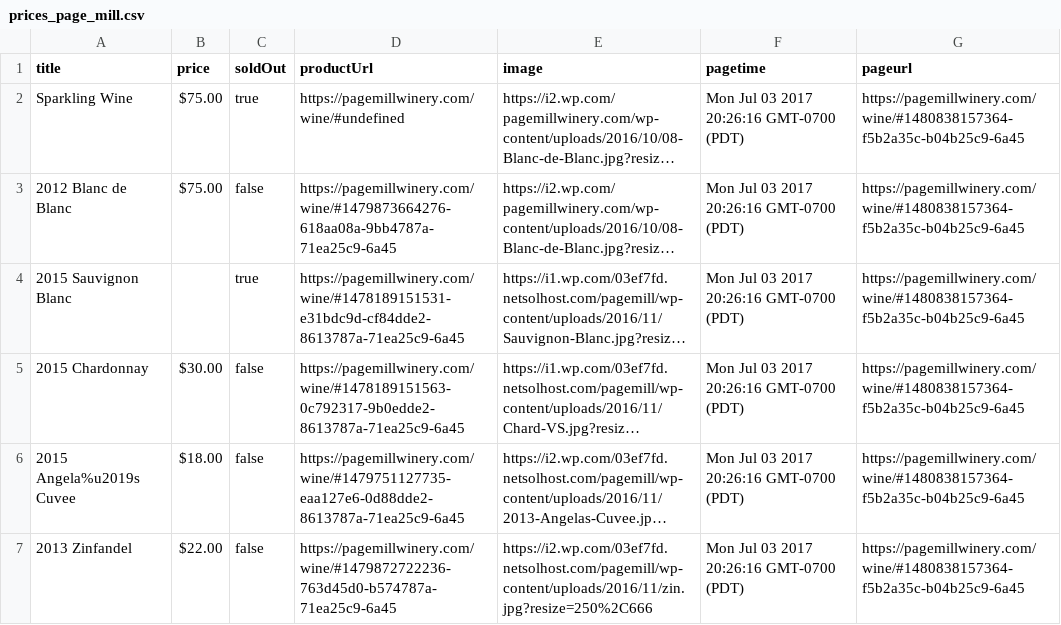
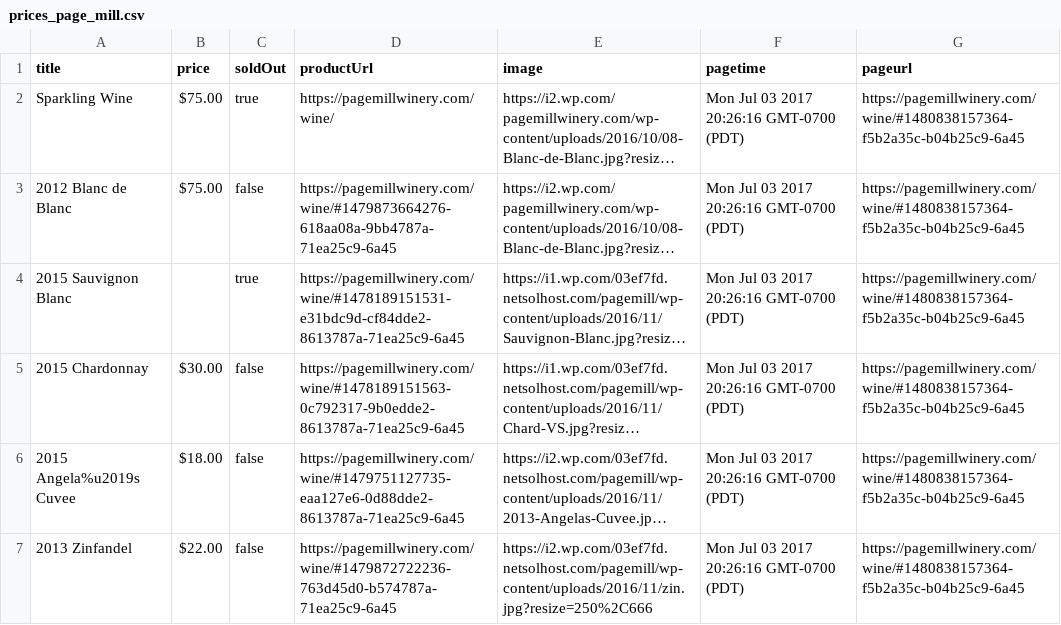
Before and after one commit to richard512/wine, a CSV file: prices_page_mill.csv, drawn as a sheet; only a part is shown; long unchanged cells end in …; the diff names each change by its address in the sheet, - before the commit and + after, or states it on an @@ line.

Commit message:
Update prices_page_mill.csv

```diff
--- a/prices_page_mill.csv
+++ b/prices_page_mill.csv
-D2 (productUrl): https://pagemillwinery.com/wine/#undefined
+D2 (productUrl): https://pagemillwinery.com/wine/
```
